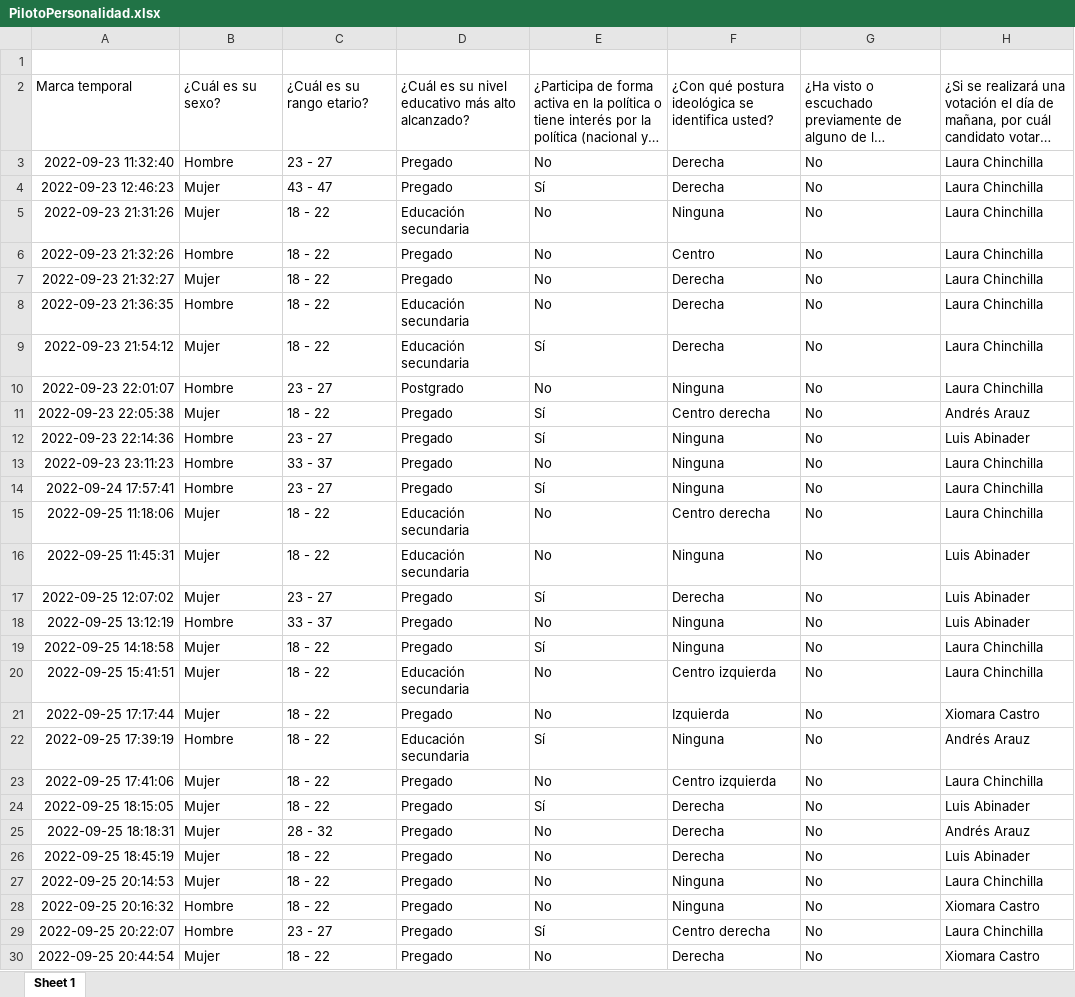
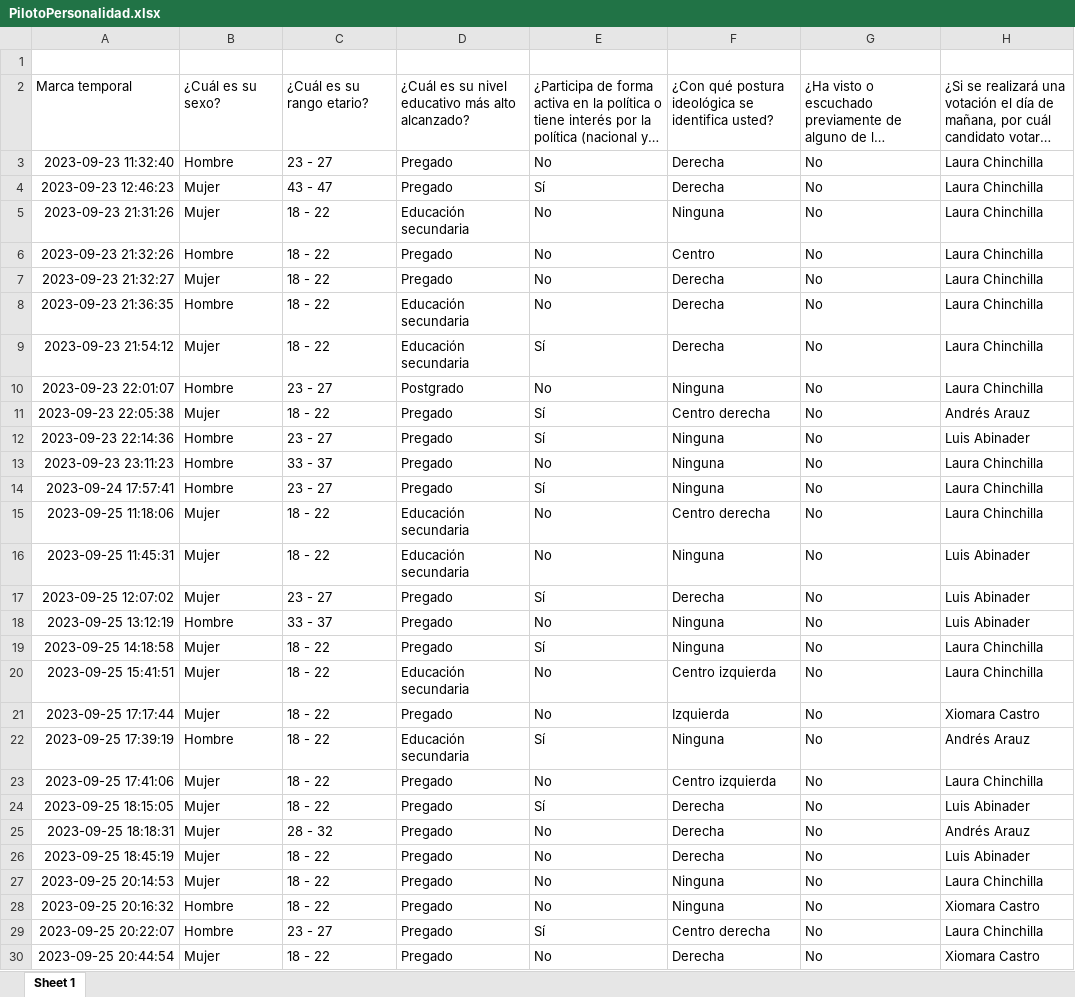
Before and after one commit to AlejandroAybar-Flores/A-Computer-Vision-and-Deep-Learning-Study-of-Simulated-Peruvian-Elections-in-2022, an Excel workbook: Survey data - Peruvian Simulation/piloto/PilotoPersonalidad.xlsx, sheet Sheet 1, drawn as a sheet; only a part is shown; long unchanged cells end in …; values as stored, in another font and other column widths than the file's, no borders; charts and pictures not drawn; the diff covers the shown part only; the diff names each change by its address in the sheet, - before the commit and + after, or states it on an @@ line.

Commit message:
Add files via upload

```diff
--- a/Survey data - Peruvian Simulation/piloto/PilotoPersonalidad.xlsx (sheet Sheet 1)
+++ b/Survey data - Peruvian Simulation/piloto/PilotoPersonalidad.xlsx (sheet Sheet 1)
-A3: 2022-09-23 11:32:40
+A3: 2023-09-23 11:32:40
-A4: 2022-09-23 12:46:23
+A4: 2023-09-23 12:46:23
-A5: 2022-09-23 21:31:26
+A5: 2023-09-23 21:31:26
-A6: 2022-09-23 21:32:26
+A6: 2023-09-23 21:32:26
-A7: 2022-09-23 21:32:27
+A7: 2023-09-23 21:32:27
-A8: 2022-09-23 21:36:35
+A8: 2023-09-23 21:36:35
-A9: 2022-09-23 21:54:12
+A9: 2023-09-23 21:54:12
-A10: 2022-09-23 22:01:07
+A10: 2023-09-23 22:01:07
-A11: 2022-09-23 22:05:38
+A11: 2023-09-23 22:05:38
-A12: 2022-09-23 22:14:36
+A12: 2023-09-23 22:14:36
-A13: 2022-09-23 23:11:23
+A13: 2023-09-23 23:11:23
-A14: 2022-09-24 17:57:41
+A14: 2023-09-24 17:57:41
-A15: 2022-09-25 11:18:06
+A15: 2023-09-25 11:18:06
-A16: 2022-09-25 11:45:31
+A16: 2023-09-25 11:45:31
-A17: 2022-09-25 12:07:02
+A17: 2023-09-25 12:07:02
-A18: 2022-09-25 13:12:19
+A18: 2023-09-25 13:12:19
-A19: 2022-09-25 14:18:58
+A19: 2023-09-25 14:18:58
-A20: 2022-09-25 15:41:51
+A20: 2023-09-25 15:41:51
-A21: 2022-09-25 17:17:44
+A21: 2023-09-25 17:17:44
-A22: 2022-09-25 17:39:19
+A22: 2023-09-25 17:39:19
-A23: 2022-09-25 17:41:06
+A23: 2023-09-25 17:41:06
-A24: 2022-09-25 18:15:05
+A24: 2023-09-25 18:15:05
-A25: 2022-09-25 18:18:31
+A25: 2023-09-25 18:18:31
-A26: 2022-09-25 18:45:19
+A26: 2023-09-25 18:45:19
-A27: 2022-09-25 20:14:53
+A27: 2023-09-25 20:14:53
-A28: 2022-09-25 20:16:32
+A28: 2023-09-25 20:16:32
-A29: 2022-09-25 20:22:07
+A29: 2023-09-25 20:22:07
-A30: 2022-09-25 20:44:54
+A30: 2023-09-25 20:44:54
```
Also changed, not shown: 2 edited cells elsewhere in this sheet, charts or pictures.
